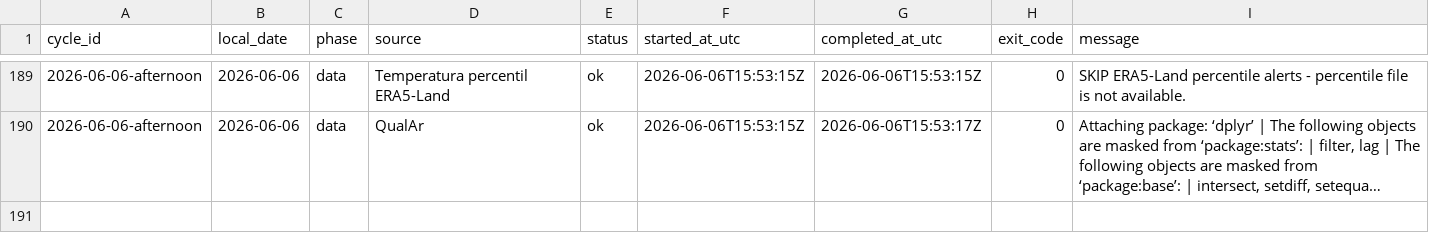
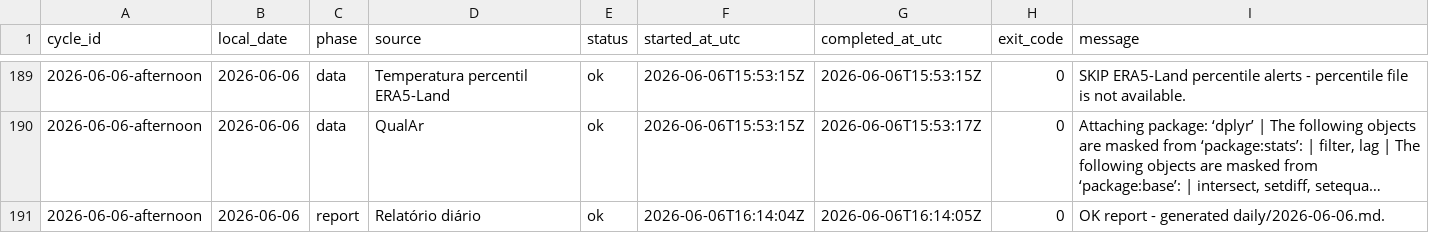
Before and after one commit to DBLQA90/qualar_matosinhos, a CSV file: data/pipeline_source_status.csv, drawn as a sheet; only a part is shown, gaps mark what is left out; long unchanged cells end in …; the diff names each change by its address in the sheet, - before the commit and + after, or states it on an @@ line.

```diff
--- a/data/pipeline_source_status.csv
+++ b/data/pipeline_source_status.csv
+row 191: 2026-06-06-afternoon | 2026-06-06 | report | Relatório diário | ok | 2026-06-06T16:14:04Z | 2026-06-06T16:14:05Z | 0 | OK report - generated daily/2026-06-06.md.
```
Also changed, not shown: data/pipeline_source_status_latest.csv, data/workflow_run_markers.csv.
